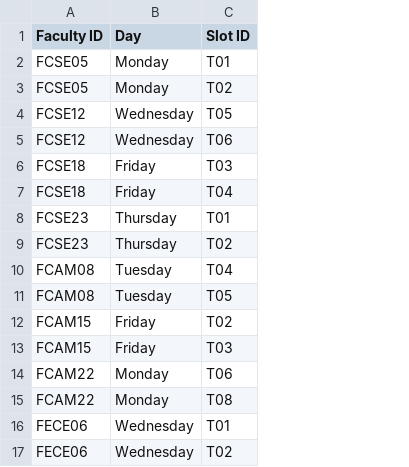
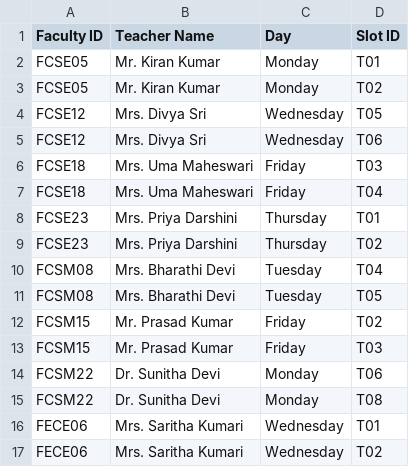
Before and after one commit to AdhimulamBhargavSaiViswanath-05/TimeTableGeneration, a CSV file: VVIT_TimeTable_All_Departments/ALL_DEPARTMENTS_COMBINED/Teacher NonAvailability.csv, drawn as a sheet; only a part is shown; the diff names each change by its address in the sheet, - before the commit and + after, or states it on an @@ line.

Commit message:
Add teacher names to NonAvailability CSV
Updated the Teacher NonAvailability file to include teacher names alongside faculty IDs, days, and slot IDs.

```diff
--- a/VVIT_TimeTable_All_Departments/ALL_DEPARTMENTS_COMBINED/Teacher NonAvailability.csv
+++ b/VVIT_TimeTable_All_Departments/ALL_DEPARTMENTS_COMBINED/Teacher NonAvailability.csv
+column B (Teacher Name), rows 2-17: Mr. Kiran Kumar | Mr. Kiran Kumar | Mrs. Divya Sri | Mrs. Divya Sri | Mrs. Uma Maheswari | Mrs. Uma Maheswari | Mrs. Priya Darshini | Mrs. Priya Darshini | Mrs. Bharathi Devi | Mrs. Bharathi Devi | Mr. Prasad Kumar | Mr. Prasad Kumar | Dr. Sunitha Devi | Dr. Sunitha Devi | Mrs. Saritha Kumari | Mrs. Saritha Kumari
-A10:A11 (Faculty ID): FCAM08
+A10:A11 (Faculty ID): FCSM08
-A12:A13 (Faculty ID): FCAM15
+A12:A13 (Faculty ID): FCSM15
-A14:A15 (Faculty ID): FCAM22
+A14:A15 (Faculty ID): FCSM22
```
